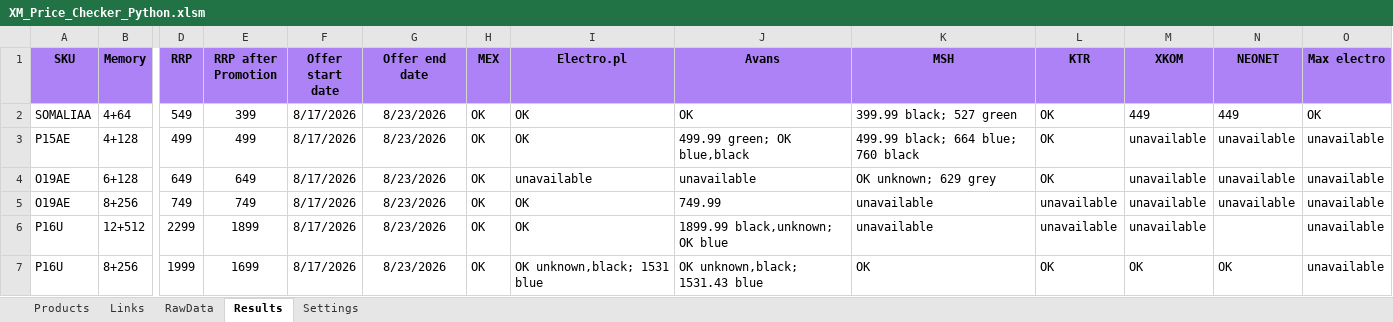
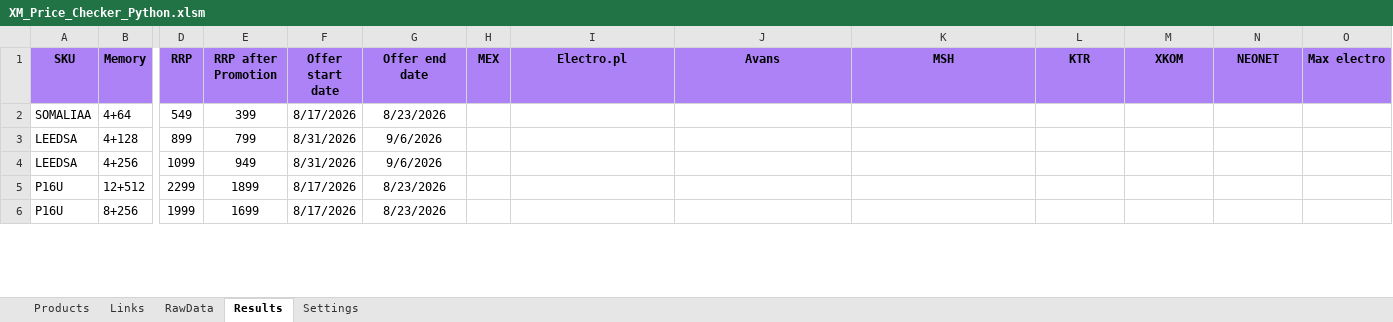
Before and after one commit to GarlieLi/XM_Price_Checker, an Excel workbook: XM_Price_Checker_Python.xlsm, sheet Results, drawn as a sheet; only a part is shown, gaps mark what is left out; values as stored, in another font and other column widths than the file's, no borders; removed rows and columns are numbered as before the commit, all else as after; rows hold the shown columns only; the diff covers the shown part only; the diff names each change by its address in the sheet, - before the commit and + after, or states it on an @@ line.

```diff
--- a/XM_Price_Checker_Python.xlsm (sheet Results)
+++ b/XM_Price_Checker_Python.xlsm (sheet Results)
-H2 (MEX): OK
+H2 (MEX): (empty)
-I2 (Electro.pl): OK
+I2 (Electro.pl): (empty)
-J2 (Avans): OK
+J2 (Avans): (empty)
-K2 (MSH): 399.99 black; 527 green
+K2 (MSH): (empty)
-L2 (KTR): OK
+L2 (KTR): (empty)
-M2 (XKOM): 449
+M2 (XKOM): (empty)
-N2 (NEONET): 449
+N2 (NEONET): (empty)
-O2 (Max electro): OK
+O2 (Max electro): (empty)
-row 3: P15AE | 4+128 | 499 | 499 | 8/17/2026 | 8/23/2026 | OK | OK | 499.99 green; OK blue,black | 499.99 black; 664 blue; 760 black | OK | unavailable | unavailable | unavailable
-row 4: O19AE | 6+128 | 649 | 649 | 8/17/2026 | 8/23/2026 | OK | unavailable | unavailable | OK unknown; 629 grey | OK | unavailable | unavailable | unavailable
-row 5: O19AE | 8+256 | 749 | 749 | 8/17/2026 | 8/23/2026 | OK | OK | 749.99 | unavailable | unavailable | unavailable | unavailable | unavailable
+row 3: LEEDSA | 4+128 | 899 | 799 | 8/31/2026 | 9/6/2026
+row 4: LEEDSA | 4+256 | 1099 | 949 | 8/31/2026 | 9/6/2026
-H5:H6 (MEX): OK
+H5:H6 (MEX): (empty)
-I5 (Electro.pl): OK
+I5 (Electro.pl): (empty)
-J5 (Avans): 1899.99 black,unknown; OK blue
+J5 (Avans): (empty)
-K5 (MSH): unavailable
+K5 (MSH): (empty)
-L5 (KTR): unavailable
+L5 (KTR): (empty)
-M5 (XKOM): unavailable
+M5 (XKOM): (empty)
-O5:O6 (Max electro): unavailable
+O5:O6 (Max electro): (empty)
-I6 (Electro.pl): OK unknown,black; 1531 blue
+I6 (Electro.pl): (empty)
-J6 (Avans): OK unknown,black; 1531.43 blue
+J6 (Avans): (empty)
-K6 (MSH): OK
+K6 (MSH): (empty)
-L6 (KTR): OK
+L6 (KTR): (empty)
-M6 (XKOM): OK
+M6 (XKOM): (empty)
-N6 (NEONET): OK
+N6 (NEONET): (empty)
```
Also changed, not shown: 32 edited cells elsewhere in this sheet, sheet RawData, sheet Links, sheet Products, 2 other files.
